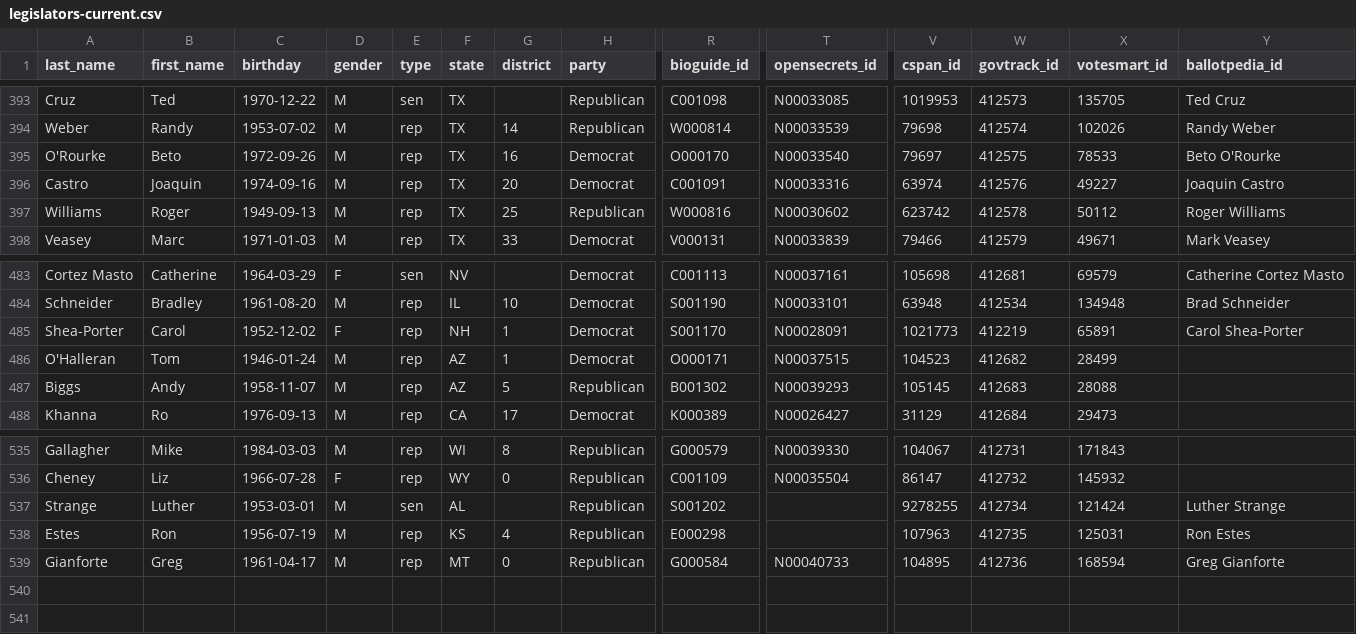
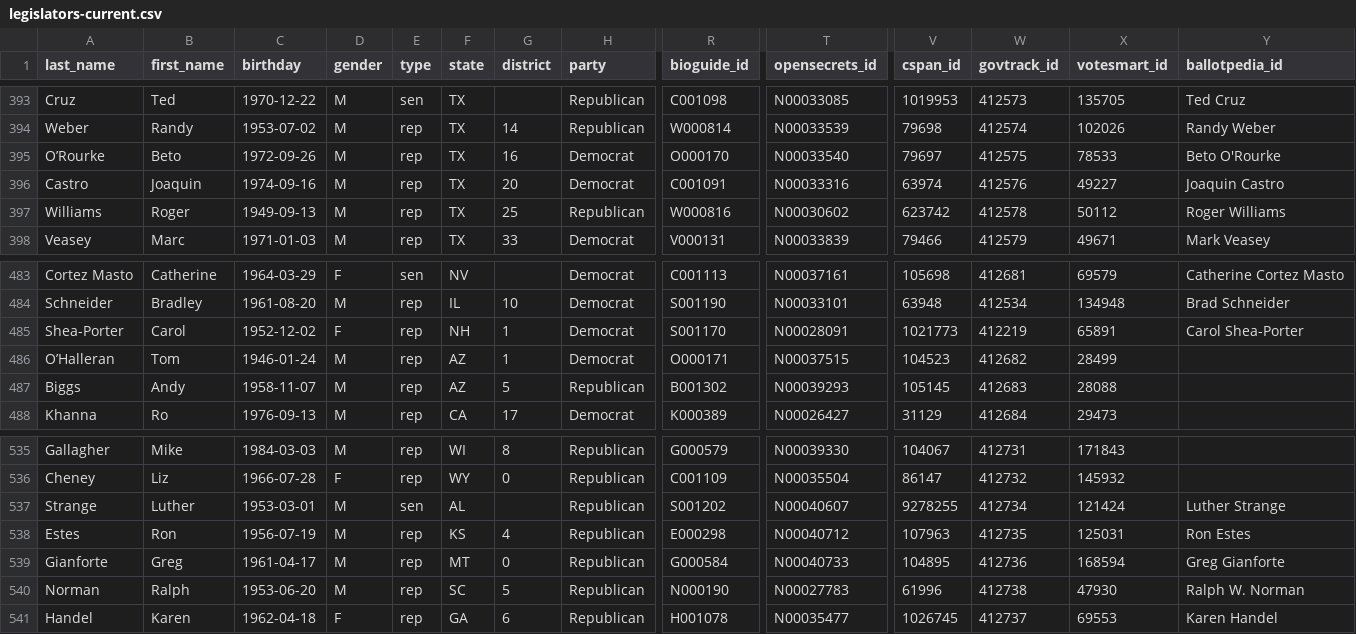
Before and after one commit to unitedstates/congress-legislators, a CSV file: legislators-current.csv, drawn as a sheet; only a part is shown, gaps mark what is left out; rows hold the shown columns only; the diff names each change by its address in the sheet, - before the commit and + after, or states it on an @@ line.

```diff
--- a/legislators-current.csv
+++ b/legislators-current.csv
-A395 (last_name): O'Rourke
+A395 (last_name): O’Rourke
-A486 (last_name): O'Halleran
+A486 (last_name): O’Halleran
-T537 (opensecrets_id): (empty)
+T537 (opensecrets_id): N00040607
-T538 (opensecrets_id): (empty)
+T538 (opensecrets_id): N00040712
+row 540: Norman | Ralph | 1953-06-20 | M | rep | SC | 5 | Republican | N000190 | N00027783 | 61996 | 412738 | 47930 | Ralph W. Norman
+row 541: Handel | Karen | 1962-04-18 | F | rep | GA | 6 | Republican | H001078 | N00035477 | 1026745 | 412737 | 69553 | Karen Handel
```
Also changed, not shown: 10 other files.
